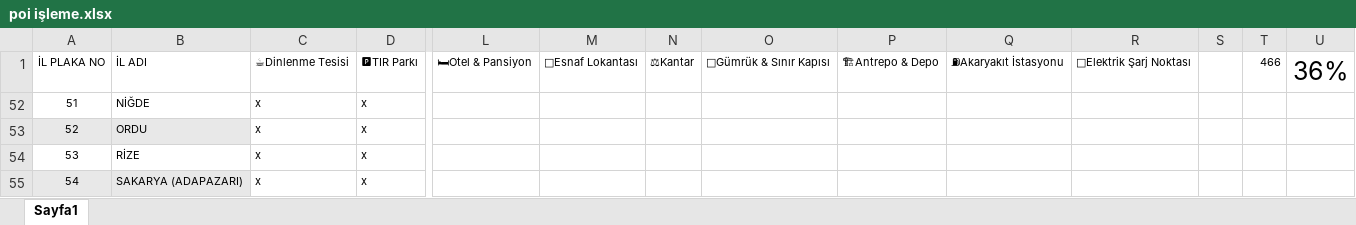
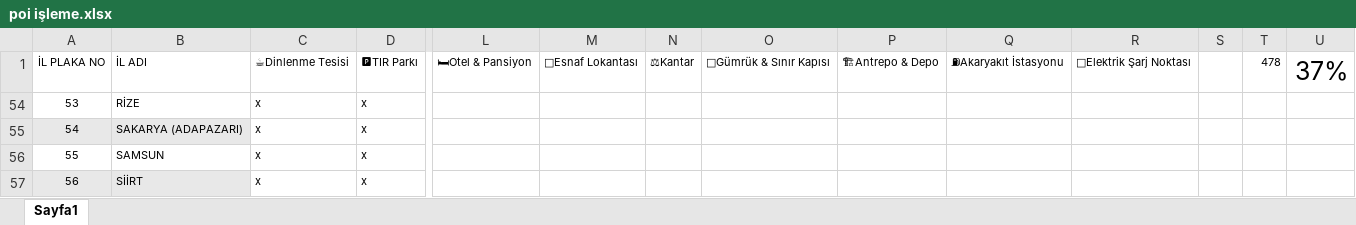
Before and after one commit to bayramdede/yukegel, an Excel workbook: poi işleme.xlsx, sheet Sayfa1, drawn as a sheet; only a part is shown, gaps mark what is left out; the shorter side is filled out with more unchanged rows; values as stored, in another font and other column widths than the file's, no borders; rows hold the shown columns only; the diff names each change by its address in the sheet, - before the commit and + after, or states it on an @@ line.

Commit message:
auto: 2026-06-23 17:30:59

```diff
--- a/poi işleme.xlsx (sheet Sayfa1)
+++ b/poi işleme.xlsx (sheet Sayfa1)
-T1: 466
+T1: 478
-U1: 36%
+U1: 37%
-row 52: 51 | NİĞDE | x | x
-row 53: 52 | ORDU | x | x
```
